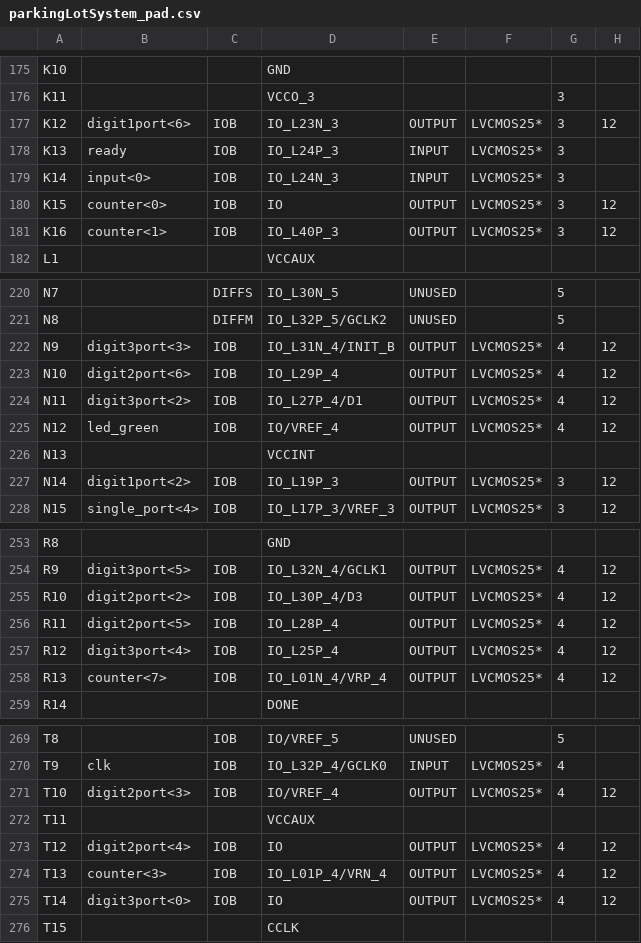
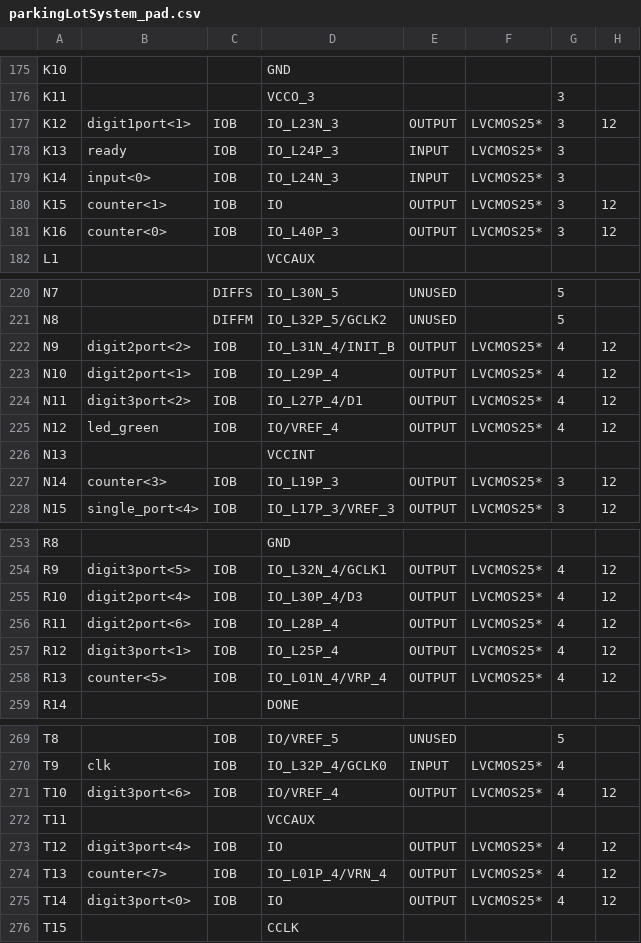
Before and after one commit to embedded-hardware-lab/Projects-Cypher, a CSV file: Hardware Engineering/Lab Project/CYPHER module/Parking_Lot_System_FPGA/Parking_Lot_System_FPGA/parkingLotSystem_pad.csv, drawn as a sheet; only a part is shown, gaps mark what is left out; the diff covers the shown part only; the diff names each change by its address in the sheet, - before the commit and + after, or states it on an @@ line.

```diff
--- a/Hardware Engineering/Lab Project/CYPHER module/Parking_Lot_System_FPGA/Parking_Lot_System_FPGA/parkingLotSystem_pad.csv
+++ b/Hardware Engineering/Lab Project/CYPHER module/Parking_Lot_System_FPGA/Parking_Lot_System_FPGA/parkingLotSystem_pad.csv
-B177: digit1port<6>
+B177: digit1port<1>
-B180: counter<0>
+B180: counter<1>
-B181: counter<1>
+B181: counter<0>
-B222: digit3port<3>
+B222: digit2port<2>
-B223: digit2port<6>
+B223: digit2port<1>
-B227: digit1port<2>
+B227: counter<3>
-B255: digit2port<2>
+B255: digit2port<4>
-B256: digit2port<5>
+B256: digit2port<6>
-B257: digit3port<4>
+B257: digit3port<1>
-B258: counter<7>
+B258: counter<5>
-B271: digit2port<3>
+B271: digit3port<6>
-B273: digit2port<4>
+B273: digit3port<4>
-B274: counter<3>
+B274: counter<7>
```
Also changed, not shown: 13 edited cells elsewhere in this file, 43 other files.
